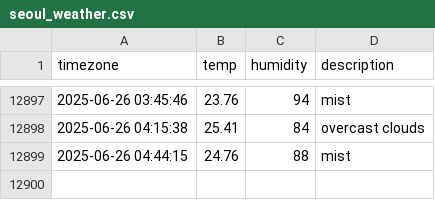
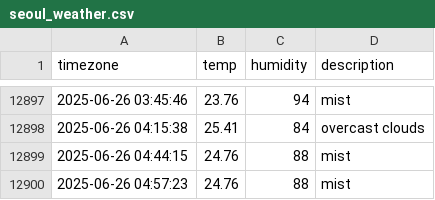
Before and after one commit to kyumanseo/seoul_weather, a CSV file: seoul_weather.csv, drawn as a sheet; only a part is shown, gaps mark what is left out.

```diff
--- a/seoul_weather.csv
+++ b/seoul_weather.csv
@@ -12899 +12899,2 @@ timezone,temp,humidity,description
 2025-06-26 04:44:15,24.76,88,mist
+2025-06-26 04:57:23,24.76,88,mist
```
